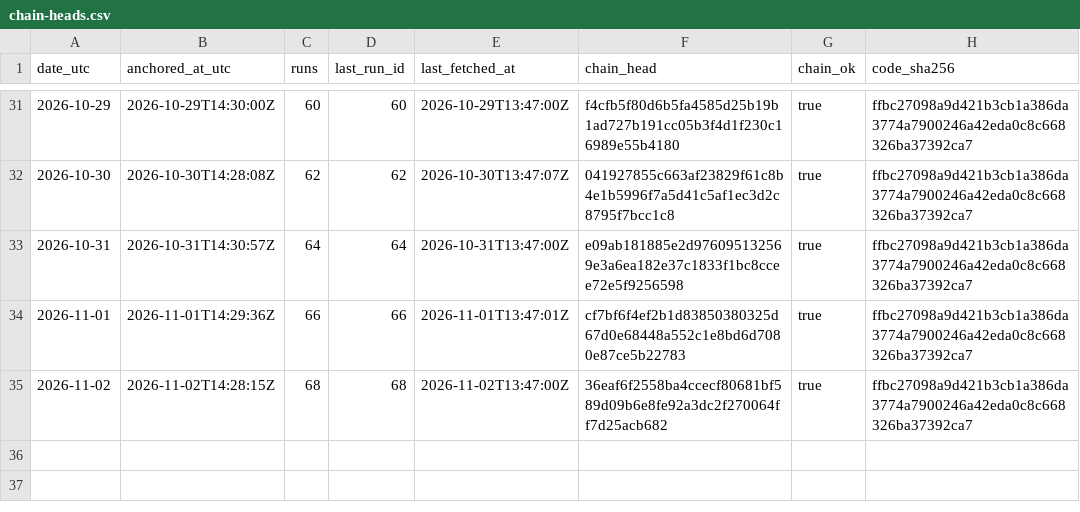
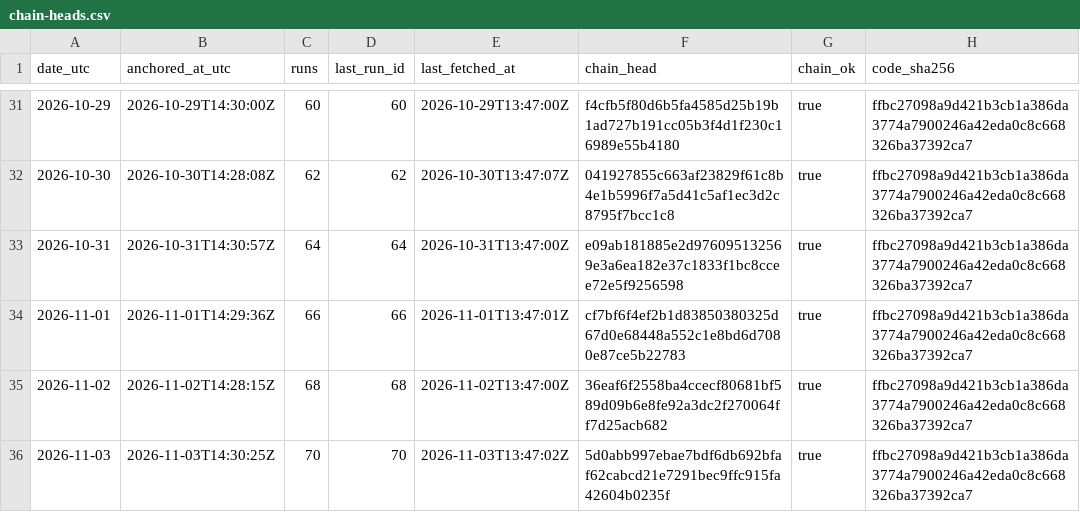
Before and after one commit to kvantixtech/energy-price-archive, a CSV file: anchors/chain-heads.csv, drawn as a sheet; only a part is shown, gaps mark what is left out.

Commit message:
anchor 2026-11-03: chain head 5d0abb997eba (run 70, 70 runs, chain_ok=true)

```diff
--- a/anchors/chain-heads.csv
+++ b/anchors/chain-heads.csv
@@ -35 +35,2 @@ date_utc,anchored_at_utc,runs,last_run_id,last_fetched_at,chain_head,chain_ok,co
 2026-11-02,2026-11-02T14:28:15Z,68,68,2026-11-02T13:47:00Z,36eaf6f2558ba4ccecf80681bf589d09b6e8fe92a3dc2f270064ff7d25acb682,true,ffbc27098a9d421b3cb1a386da3774a7900246a42eda0c8c668326ba37392ca7
+2026-11-03,2026-11-03T14:30:25Z,70,70,2026-11-03T13:47:02Z,5d0abb997ebae7bdf6db692bfaf62cabcd21e7291bec9ffc915fa42604b0235f,true,ffbc27098a9d421b3cb1a386da3774a7900246a42eda0c8c668326ba37392ca7
```
